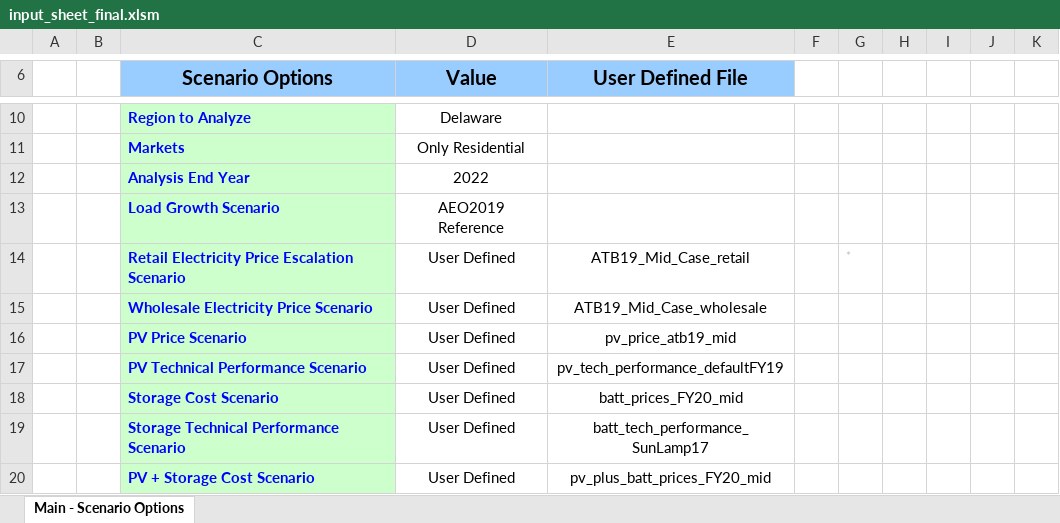
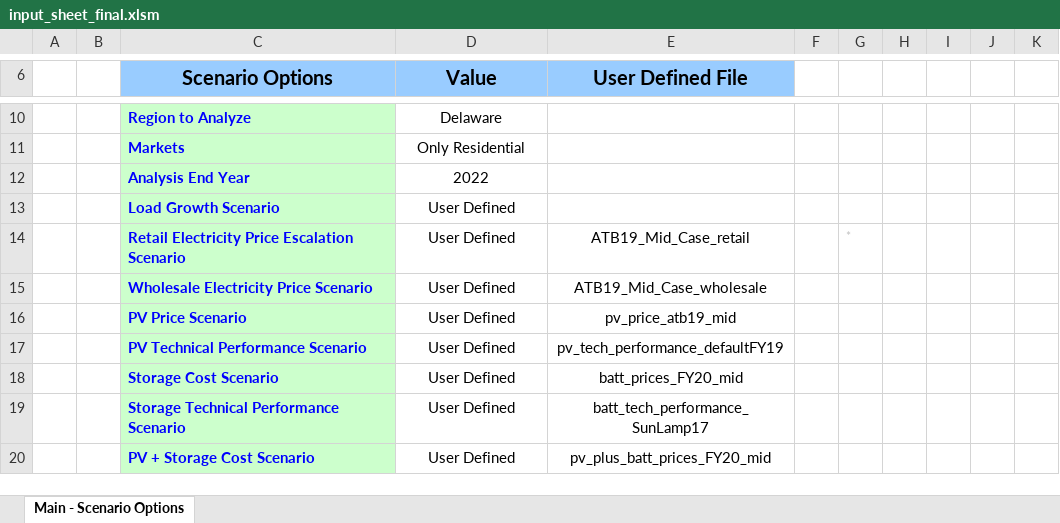
Before and after one commit to NREL/dgen, an Excel workbook: dgen_os/excel/input_sheet_final.xlsm, sheet Main - Scenario Options, drawn as a sheet; only a part is shown, gaps mark what is left out; values as stored, in another font and other column widths than the file's, no borders; charts and pictures not drawn; the diff names each change by its address in the sheet, - before the commit and + after, or states it on an @@ line.

Commit message:
Adding additional files for input_data_processing

```diff
--- a/dgen_os/excel/input_sheet_final.xlsm (sheet Main - Scenario Options)
+++ b/dgen_os/excel/input_sheet_final.xlsm (sheet Main - Scenario Options)
-D13 (Value): AEO2019 Reference
+D13 (Value): User Defined
```
Also changed, not shown: charts or pictures, 44 other files.
